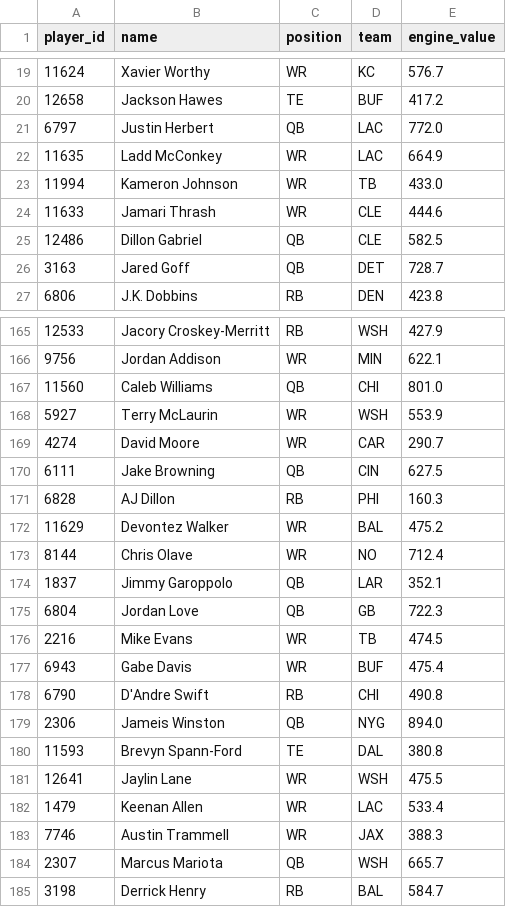
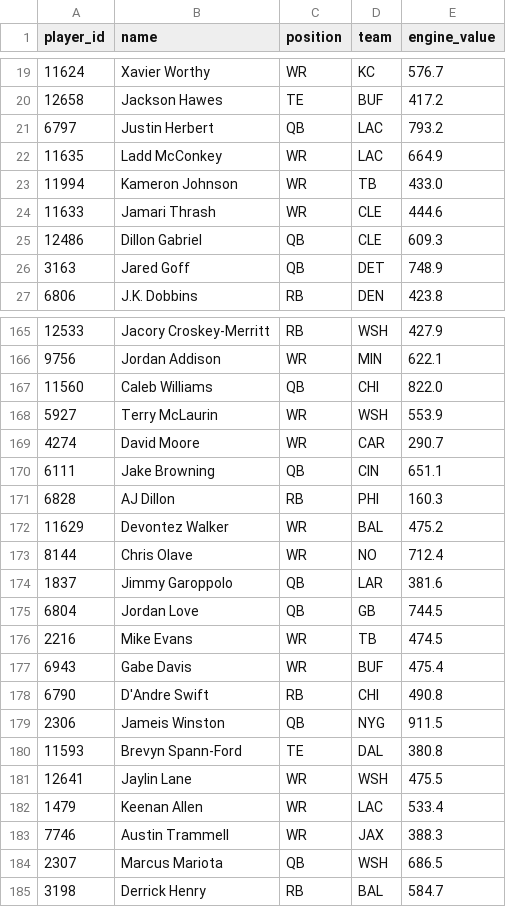
Before and after one commit to kaedonj16/fantasy-dashboard, a CSV file: data/engine_values_2025-12-03.csv, drawn as a sheet; only a part is shown, gaps mark what is left out; the diff covers the shown part only.

```diff
--- a/data/engine_values_2025-12-03.csv
+++ b/data/engine_values_2025-12-03.csv
@@ -20,3 +20,3 @@ player_id,name,position,team,engine_value
 12658,Jackson Hawes,TE,BUF,417.2
-6797,Justin Herbert,QB,LAC,772.0
+6797,Justin Herbert,QB,LAC,793.2
 11635,Ladd McConkey,WR,LAC,664.9
@@ -24,4 +24,4 @@ player_id,name,position,team,engine_value
 11633,Jamari Thrash,WR,CLE,444.6
-12486,Dillon Gabriel,QB,CLE,582.5
-3163,Jared Goff,QB,DET,728.7
+12486,Dillon Gabriel,QB,CLE,609.3
+3163,Jared Goff,QB,DET,748.9
 6806,J.K. Dobbins,RB,DEN,423.8
@@ -166,6 +166,6 @@ player_id,name,position,team,engine_value
 9756,Jordan Addison,WR,MIN,622.1
-11560,Caleb Williams,QB,CHI,801.0
+11560,Caleb Williams,QB,CHI,822.0
 5927,Terry McLaurin,WR,WSH,553.9
 4274,David Moore,WR,CAR,290.7
-6111,Jake Browning,QB,CIN,627.5
+6111,Jake Browning,QB,CIN,651.1
 6828,AJ Dillon,RB,PHI,160.3
@@ -173,4 +173,4 @@ player_id,name,position,team,engine_value
 8144,Chris Olave,WR,NO,712.4
-1837,Jimmy Garoppolo,QB,LAR,352.1
-6804,Jordan Love,QB,GB,722.3
+1837,Jimmy Garoppolo,QB,LAR,381.6
+6804,Jordan Love,QB,GB,744.5
 2216,Mike Evans,WR,TB,474.5
@@ -178,3 +178,3 @@ player_id,name,position,team,engine_value
 6790,D'Andre Swift,RB,CHI,490.8
-2306,Jameis Winston,QB,NYG,894.0
+2306,Jameis Winston,QB,NYG,911.5
 11593,Brevyn Spann-Ford,TE,DAL,380.8
@@ -183,3 +183,3 @@ player_id,name,position,team,engine_value
 7746,Austin Trammell,WR,JAX,388.3
-2307,Marcus Mariota,QB,WSH,665.7
+2307,Marcus Mariota,QB,WSH,686.5
 3198,Derrick Henry,RB,BAL,584.7
```
Also changed, not shown: 51 edited cells elsewhere in this file, 46 other files.
